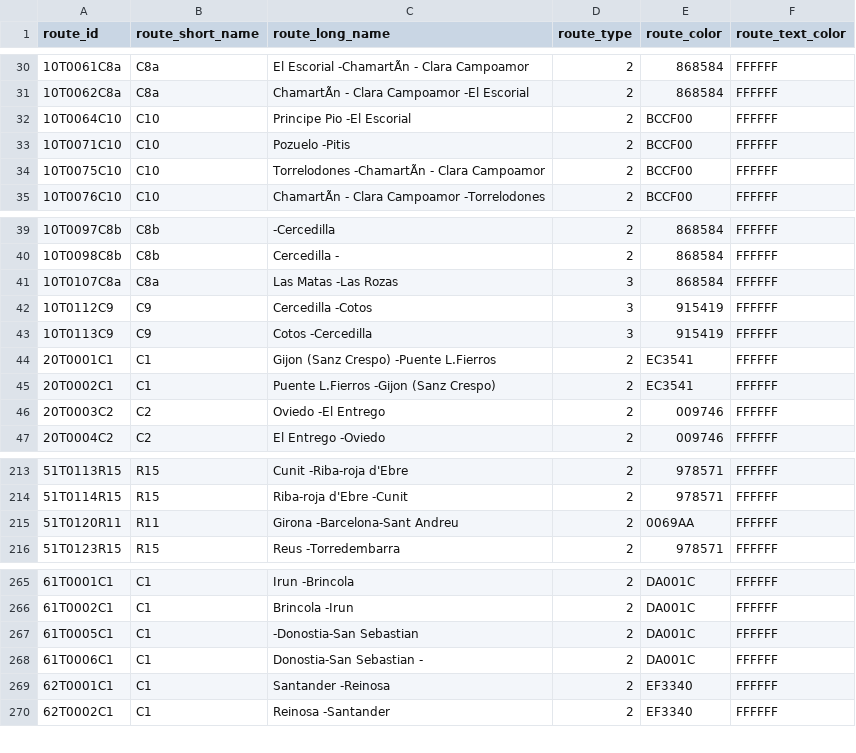
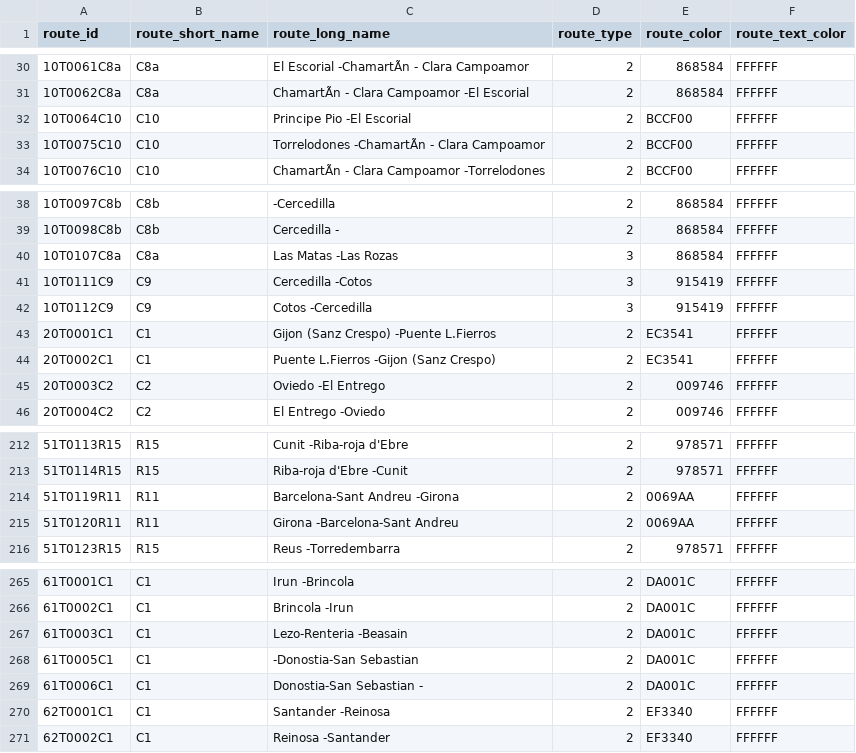
Before and after one commit to WireNext/cercaniasgtfs, a CSV file: data_csv/routes.csv, drawn as a sheet; only a part is shown, gaps mark what is left out; removed rows and columns are numbered as before the commit, all else as after; the diff names each change by its address in the sheet, - before the commit and + after, or states it on an @@ line.

```diff
--- a/data_csv/routes.csv
+++ b/data_csv/routes.csv
-row 33: 10T0071C10 | C10 | Pozuelo -Pitis | 2 | BCCF00 | FFFFFF
+row 41: 10T0111C9 | C9 | Cercedilla -Cotos | 3 | 915419 | FFFFFF
-C42 (route_long_name): Cercedilla -Cotos
+C42 (route_long_name): Cotos -Cercedilla
-row 43: 10T0113C9 | C9 | Cotos -Cercedilla | 3 | 915419 | FFFFFF
+row 214: 51T0119R11 | R11 | Barcelona-Sant Andreu -Girona | 2 | 0069AA | FFFFFF
+row 267: 61T0003C1 | C1 | Lezo-Renteria -Beasain | 2 | DA001C | FFFFFF
```
Also changed, not shown: data_csv/calendar.csv, 2 other files.
